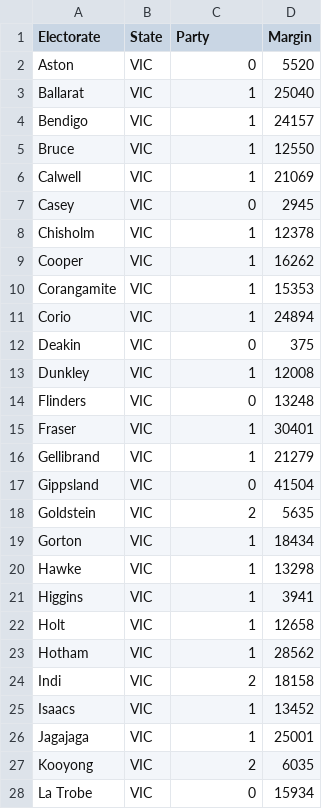
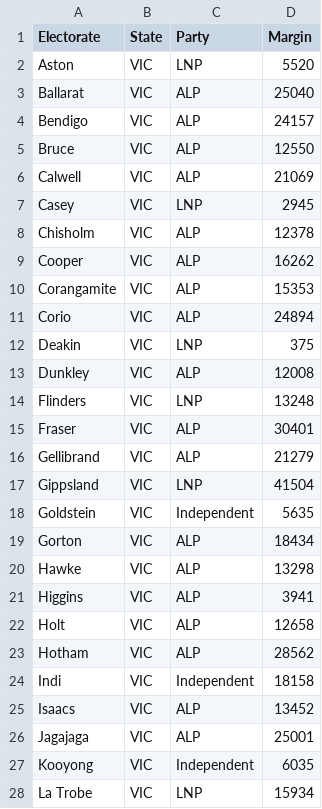
Before and after one commit to asam0019/3179, a CSV file: A2/results.csv, drawn as a sheet; only a part is shown; the diff covers the shown part only.

Commit message:
Update results.csv

```diff
--- a/A2/results.csv
+++ b/A2/results.csv
@@ -1,28 +1,28 @@
 Electorate,State,Party,Margin
-Aston,VIC,0,5520
-Ballarat,VIC,1,25040
-Bendigo,VIC,1,24157
-Bruce,VIC,1,12550
-Calwell,VIC,1,21069
-Casey,VIC,0,2945
-Chisholm,VIC,1,12378
-Cooper,VIC,1,16262
-Corangamite,VIC,1,15353
-Corio,VIC,1,24894
-Deakin,VIC,0,375
-Dunkley,VIC,1,12008
-Flinders,VIC,0,13248
-Fraser,VIC,1,30401
-Gellibrand,VIC,1,21279
-Gippsland,VIC,0,41504
-Goldstein,VIC,2,5635
-Gorton,VIC,1,18434
-Hawke,VIC,1,13298
-Higgins,VIC,1,3941
-Holt,VIC,1,12658
-Hotham,VIC,1,28562
-Indi,VIC,2,18158
-Isaacs,VIC,1,13452
-Jagajaga,VIC,1,25001
-Kooyong,VIC,2,6035
-La Trobe,VIC,0,15934
+Aston,VIC,LNP,5520
+Ballarat,VIC,ALP,25040
+Bendigo,VIC,ALP,24157
+Bruce,VIC,ALP,12550
+Calwell,VIC,ALP,21069
+Casey,VIC,LNP,2945
+Chisholm,VIC,ALP,12378
+Cooper,VIC,ALP,16262
+Corangamite,VIC,ALP,15353
+Corio,VIC,ALP,24894
+Deakin,VIC,LNP,375
+Dunkley,VIC,ALP,12008
+Flinders,VIC,LNP,13248
+Fraser,VIC,ALP,30401
+Gellibrand,VIC,ALP,21279
+Gippsland,VIC,LNP,41504
+Goldstein,VIC,Independent,5635
+Gorton,VIC,ALP,18434
+Hawke,VIC,ALP,13298
+Higgins,VIC,ALP,3941
+Holt,VIC,ALP,12658
+Hotham,VIC,ALP,28562
+Indi,VIC,Independent,18158
+Isaacs,VIC,ALP,13452
+Jagajaga,VIC,ALP,25001
+Kooyong,VIC,Independent,6035
+La Trobe,VIC,LNP,15934
```
Also changed, not shown: 12 edited cells elsewhere in this file.
